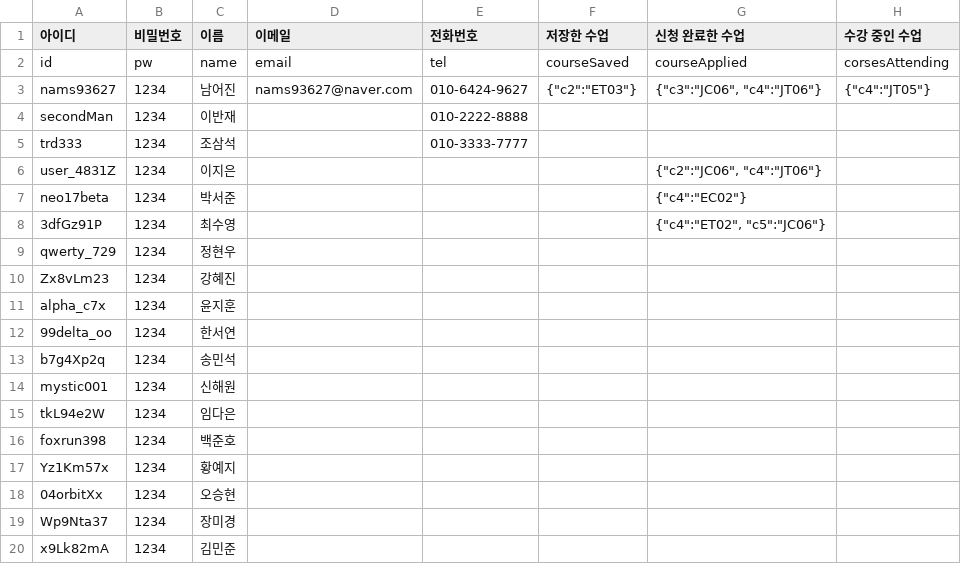
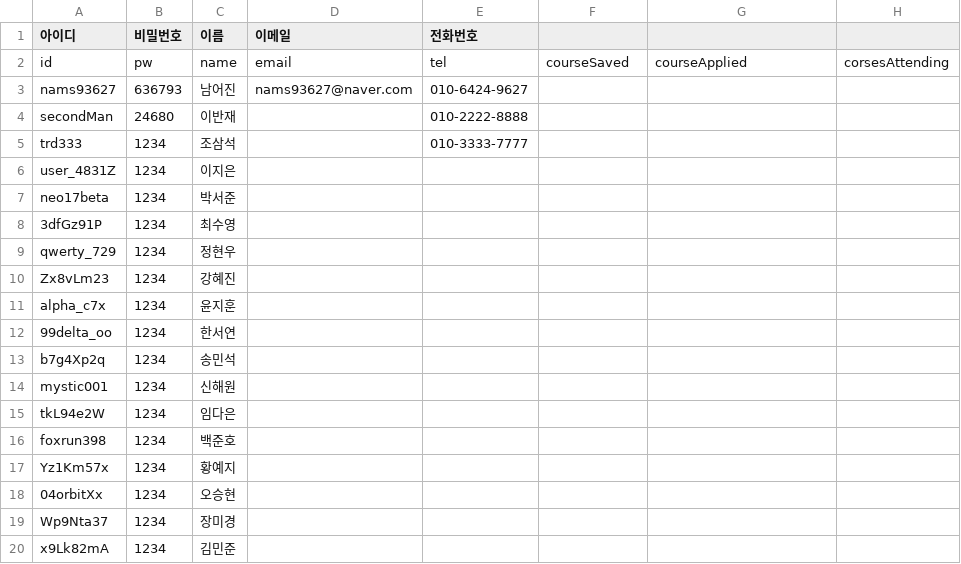
Before and after one commit to JakeANam/UIUXProject4-SJLS, a CSV file: datas/students.csv, drawn as a sheet; the diff names each change by its address in the sheet, - before the commit and + after, or states it on an @@ line.

```diff
--- a/datas/students.csv
+++ b/datas/students.csv
-F1: 저장한 수업
+F1: (empty)
-G1: 신청 완료한 수업
+G1: (empty)
-H1: 수강 중인 수업
+H1: (empty)
-B3 (비밀번호): 1234
+B3 (비밀번호): 636793
-F3: {"c2":"ET03"}
+F3: (empty)
-G3: {"c3":"JC06", "c4":"JT06"}
+G3: (empty)
-H3: {"c4":"JT05"}
+H3: (empty)
-B4 (비밀번호): 1234
+B4 (비밀번호): 24680
-G6: {"c2":"JC06", "c4":"JT06"}
+G6: (empty)
-G7: {"c4":"EC02"}
+G7: (empty)
-G8: {"c4":"ET02", "c5":"JC06"}
+G8: (empty)
```
Also changed, not shown: datas/courses.csv, datas/reviews.csv, 18 other files.
